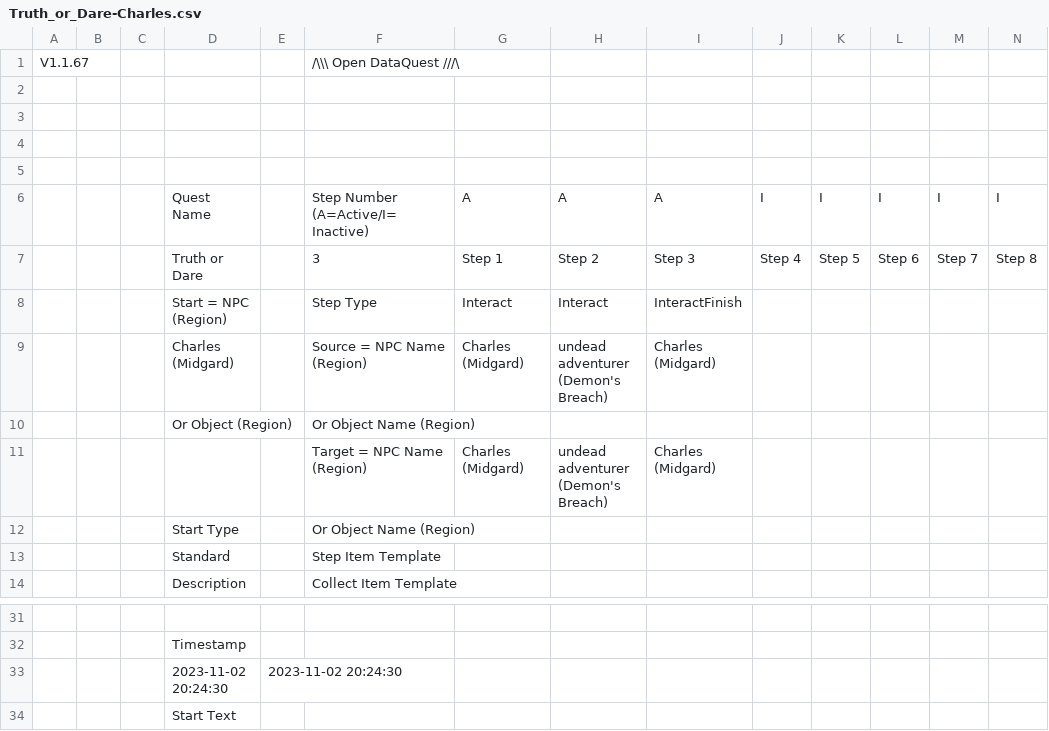
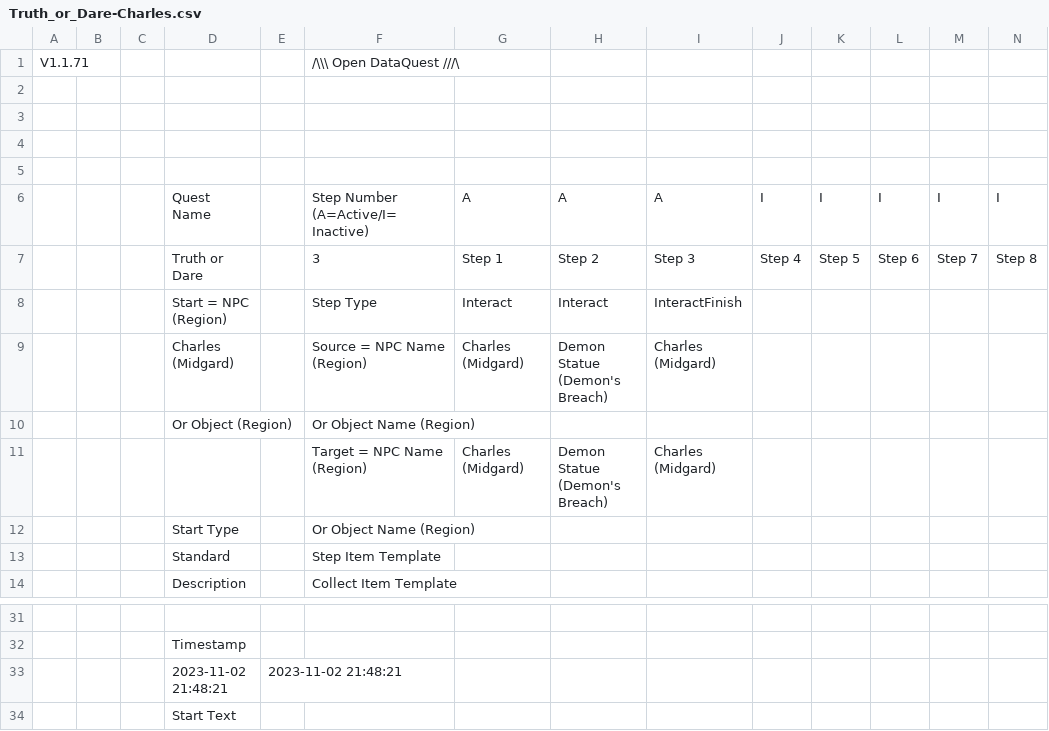
Before and after one commit to DigitalBox98/OpenDataquest, a CSV file: quests/Midgard/Truth_or_Dare-Charles.csv, drawn as a sheet; only a part is shown, gaps mark what is left out; removed rows and columns are numbered as before the commit, all else as after; rows hold the shown columns only; the diff names each change by its address in the sheet, - before the commit and + after, or states it on an @@ line.

Commit message:
Update mid quest and template to v71

```diff
--- a/quests/Midgard/Truth_or_Dare-Charles.csv
+++ b/quests/Midgard/Truth_or_Dare-Charles.csv
-A1: V1.1.67
+A1: V1.1.71
-H9: undead adventurer (Demon's Breach)
+H9: Demon Statue (Demon's Breach)
-H11: undead adventurer (Demon's Breach)
+H11: Demon Statue (Demon's Breach)
-row 33:  |  |  | 2023-11-02 20:24:30 | 2023-11-02 20:24:30
+row 33:  |  |  | 2023-11-02 21:48:21 | 2023-11-02 21:48:21
```
Also changed, not shown: 7 other files.
